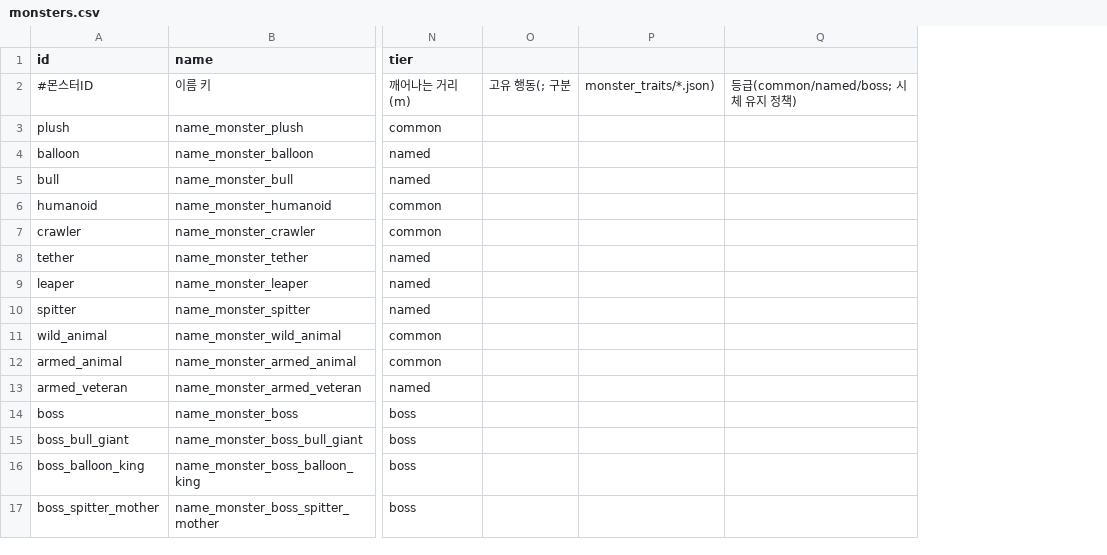
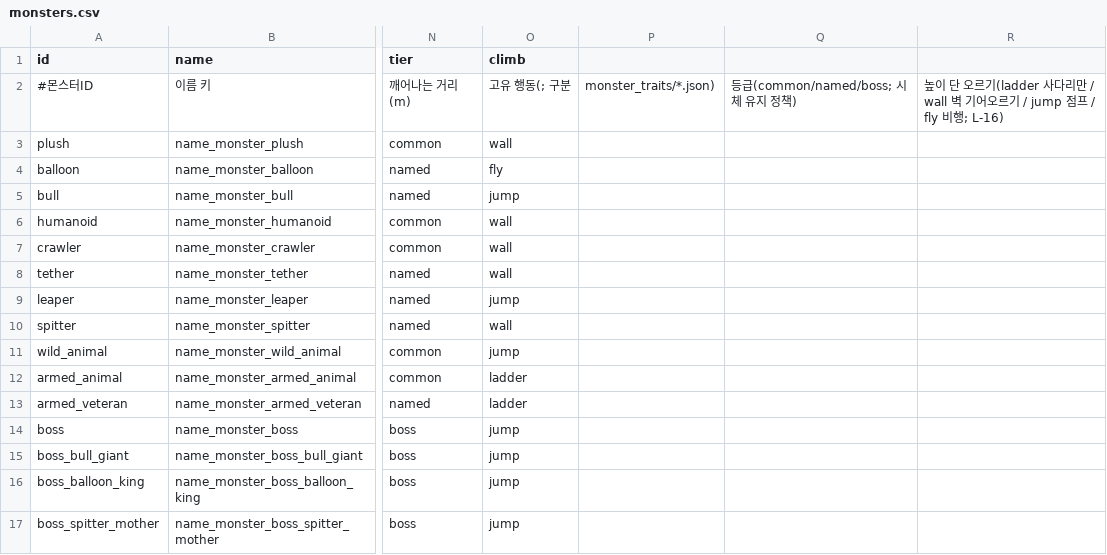
Before and after one commit to minidice/game-plushpanic-hordeshooter, a CSV file: game/content/data/monsters.csv, drawn as a sheet; only a part is shown, gaps mark what is left out; removed rows and columns are numbered as before the commit, all else as after; the diff names each change by its address in the sheet, - before the commit and + after, or states it on an @@ line.

```diff
--- a/game/content/data/monsters.csv
+++ b/game/content/data/monsters.csv
-column O, row 2: 고유 행동(; 구분
+column O (climb), rows 2-17: 고유 행동(; 구분 | wall | fly | jump | wall | wall | wall | jump | wall | jump | ladder | ladder | jump | jump | jump | jump
+column R, row 2: 높이 단 오르기(ladder 사다리만 / wall 벽 기어오르기 / jump 점프 / fly 비행; L-16)
```
Also changed, not shown: game/content/lan/eng/ui.csv, game/content/lan/kor/ui.csv, 21 other files.
